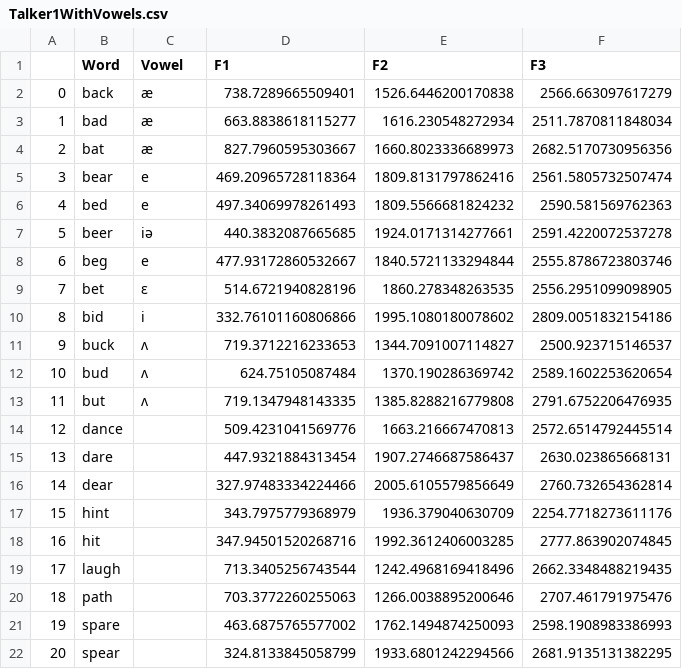
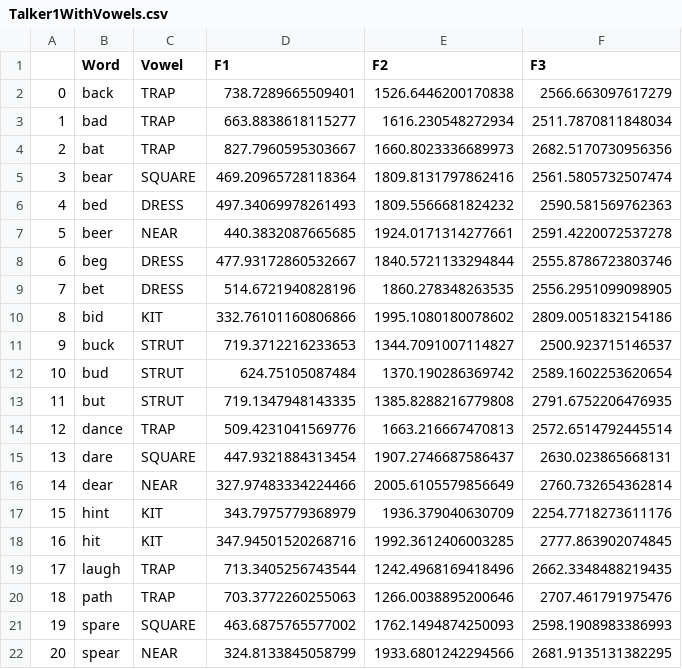
Before and after one commit to jacobnrowen/Phonetics_HW4, a CSV file: Talker1WithVowels.csv, drawn as a sheet.

Commit message:
Added vowels to speaker one

```diff
--- a/Talker1WithVowels.csv
+++ b/Talker1WithVowels.csv
@@ -1,22 +1,22 @@
 ,Word,Vowel,F1,F2,F3
-0,back,æ,738.7289665509401,1526.6446200170838,2566.663097617279
-1,bad,æ,663.8838618115277,1616.230548272934,2511.7870811848034
-2,bat,æ,827.7960595303667,1660.8023336689973,2682.5170730956356
-3,bear,e,469.20965728118364,1809.8131797862416,2561.5805732507474
-4,bed,e,497.34069978261493,1809.5566681824232,2590.581569762363
-5,beer,iə,440.3832087665685,1924.0171314277661,2591.4220072537278
-6,beg,e,477.93172860532667,1840.5721133294844,2555.8786723803746
-7,bet,ɛ,514.6721940828196,1860.278348263535,2556.2951099098905
-8,bid,i,332.76101160806866,1995.1080180078602,2809.0051832154186
-9,buck,ʌ,719.3712216233653,1344.7091007114827,2500.923715146537
-10,bud,ʌ,624.75105087484,1370.190286369742,2589.1602253620654
-11,but,ʌ,719.1347948143335,1385.8288216779808,2791.6752206476935
-12,dance,,509.4231041569776,1663.216667470813,2572.6514792445514
-13,dare,,447.9321884313454,1907.2746687586437,2630.023865668131
-14,dear,,327.97483334224466,2005.6105579856649,2760.732654362814
-15,hint,,343.7975779368979,1936.379040630709,2254.7718273611176
-16,hit,,347.94501520268716,1992.3612406003285,2777.863902074845
-17,laugh,,713.3405256743544,1242.4968169418496,2662.3348488219435
-18,path,,703.3772260255063,1266.0038895200646,2707.461791975476
-19,spare,,463.6875765577002,1762.1494874250093,2598.1908983386993
-20,spear,,324.8133845058799,1933.6801242294566,2681.9135131382295
+0,back,TRAP,738.7289665509401,1526.6446200170838,2566.663097617279
+1,bad,TRAP,663.8838618115277,1616.230548272934,2511.7870811848034
+2,bat,TRAP,827.7960595303667,1660.8023336689973,2682.5170730956356
+3,bear,SQUARE,469.20965728118364,1809.8131797862416,2561.5805732507474
+4,bed,DRESS,497.34069978261493,1809.5566681824232,2590.581569762363
+5,beer,NEAR,440.3832087665685,1924.0171314277661,2591.4220072537278
+6,beg,DRESS,477.93172860532667,1840.5721133294844,2555.8786723803746
+7,bet,DRESS,514.6721940828196,1860.278348263535,2556.2951099098905
+8,bid,KIT,332.76101160806866,1995.1080180078602,2809.0051832154186
+9,buck,STRUT,719.3712216233653,1344.7091007114827,2500.923715146537
+10,bud,STRUT,624.75105087484,1370.190286369742,2589.1602253620654
+11,but,STRUT,719.1347948143335,1385.8288216779808,2791.6752206476935
+12,dance,TRAP,509.4231041569776,1663.216667470813,2572.6514792445514
+13,dare,SQUARE,447.9321884313454,1907.2746687586437,2630.023865668131
+14,dear,NEAR,327.97483334224466,2005.6105579856649,2760.732654362814
+15,hint,KIT,343.7975779368979,1936.379040630709,2254.7718273611176
+16,hit,KIT,347.94501520268716,1992.3612406003285,2777.863902074845
+17,laugh,TRAP,713.3405256743544,1242.4968169418496,2662.3348488219435
+18,path,TRAP,703.3772260255063,1266.0038895200646,2707.461791975476
+19,spare,SQUARE,463.6875765577002,1762.1494874250093,2598.1908983386993
+20,spear,NEAR,324.8133845058799,1933.6801242294566,2681.9135131382295
```
